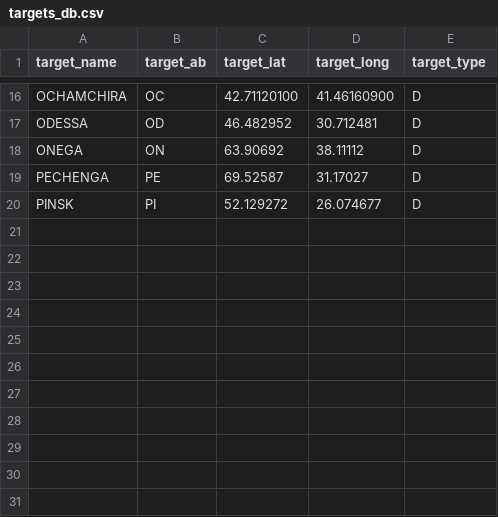
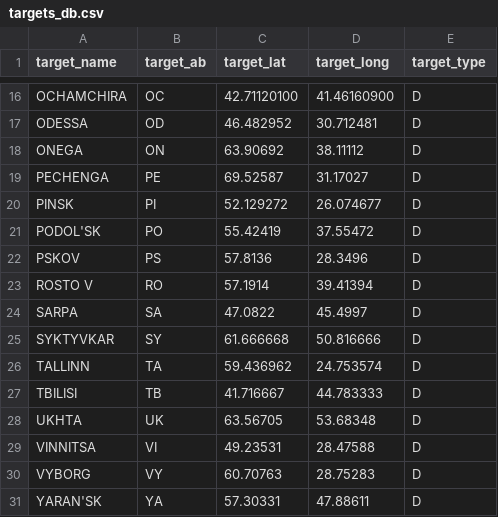
Before and after one commit to Vytek/B1NukeBomber, a CSV file: data/targets_db.csv, drawn as a sheet; only a part is shown, gaps mark what is left out.

```diff
--- a/data/targets_db.csv
+++ b/data/targets_db.csv
@@ -20 +20,12 @@ PECHENGA,PE,69.52587,31.17027,D
 PINSK,PI,52.129272,26.074677,D
+PODOL'SK,PO,55.42419,37.55472,D
+PSKOV,PS,57.8136,28.3496,D
+ROSTO V,RO,57.1914,39.41394,D
+SARPA,SA,47.0822,45.4997,D
+SYKTYVKAR,SY,61.666668,50.816666,D
+TALLINN,TA,59.436962,24.753574,D
+TBILISI,TB,41.716667,44.783333,D
+UKHTA,UK,63.56705,53.68348,D
+VINNITSA,VI,49.23531,28.47588,D
+VYBORG,VY,60.70763,28.75283,D
+YARAN'SK,YA,57.30331,47.88611,D
```
Also changed, not shown: 1 other file.
